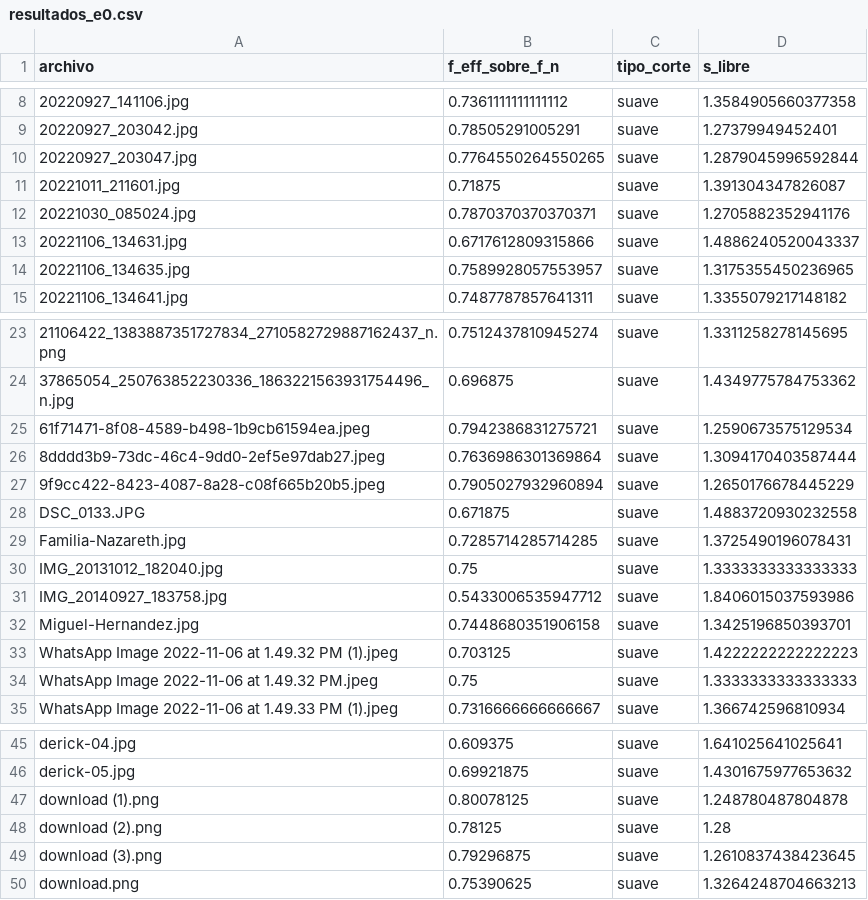
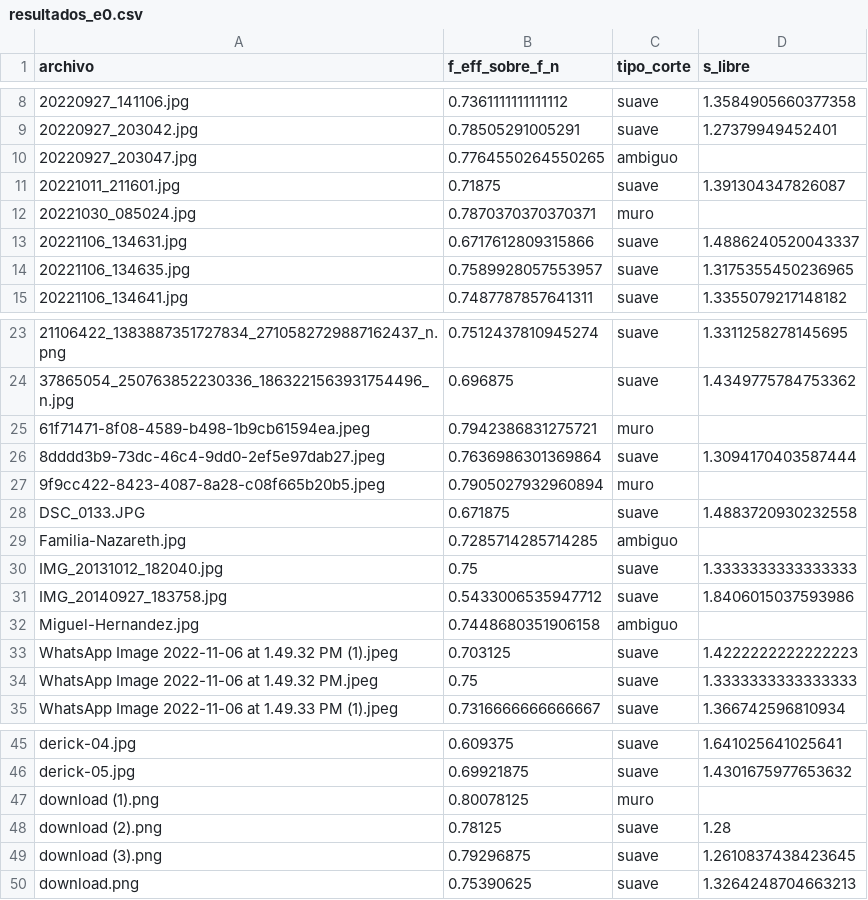
Before and after one commit to erickherndza/nucleo-cero, a CSV file: experimentos/E0_margen/resultados_e0.csv, drawn as a sheet; only a part is shown, gaps mark what is left out.

```diff
--- a/experimentos/E0_margen/resultados_e0.csv
+++ b/experimentos/E0_margen/resultados_e0.csv
@@ -9,5 +9,5 @@ archivo,f_eff_sobre_f_n,tipo_corte,s_libre
 20220927_203042.jpg,0.78505291005291,suave,1.27379949452401
-20220927_203047.jpg,0.7764550264550265,suave,1.2879045996592844
+20220927_203047.jpg,0.7764550264550265,ambiguo,
 20221011_211601.jpg,0.71875,suave,1.391304347826087
-20221030_085024.jpg,0.7870370370370371,suave,1.2705882352941176
+20221030_085024.jpg,0.7870370370370371,muro,
 20221106_134631.jpg,0.6717612809315866,suave,1.4886240520043337
@@ -24,10 +24,10 @@ archivo,f_eff_sobre_f_n,tipo_corte,s_libre
 37865054_250763852230336_1863221563931754496_n.jpg,0.696875,suave,1.4349775784753362
-61f71471-8f08-4589-b498-1b9cb61594ea.jpeg,0.7942386831275721,suave,1.2590673575129534
+61f71471-8f08-4589-b498-1b9cb61594ea.jpeg,0.7942386831275721,muro,
 8dddd3b9-73dc-46c4-9dd0-2ef5e97dab27.jpeg,0.7636986301369864,suave,1.3094170403587444
-9f9cc422-8423-4087-8a28-c08f665b20b5.jpeg,0.7905027932960894,suave,1.2650176678445229
+9f9cc422-8423-4087-8a28-c08f665b20b5.jpeg,0.7905027932960894,muro,
 DSC_0133.JPG,0.671875,suave,1.4883720930232558
-Familia-Nazareth.jpg,0.7285714285714285,suave,1.3725490196078431
+Familia-Nazareth.jpg,0.7285714285714285,ambiguo,
 IMG_20131012_182040.jpg,0.75,suave,1.3333333333333333
 IMG_20140927_183758.jpg,0.5433006535947712,suave,1.8406015037593986
-Miguel-Hernandez.jpg,0.7448680351906158,suave,1.3425196850393701
+Miguel-Hernandez.jpg,0.7448680351906158,ambiguo,
 WhatsApp Image 2022-11-06 at 1.49.32 PM (1).jpeg,0.703125,suave,1.4222222222222223
@@ -46,3 +46,3 @@ derick-04.jpg,0.609375,suave,1.641025641025641
 derick-05.jpg,0.69921875,suave,1.4301675977653632
-download (1).png,0.80078125,suave,1.248780487804878
+download (1).png,0.80078125,muro,
 download (2).png,0.78125,suave,1.28
```
Also changed, not shown: 3 other files.
